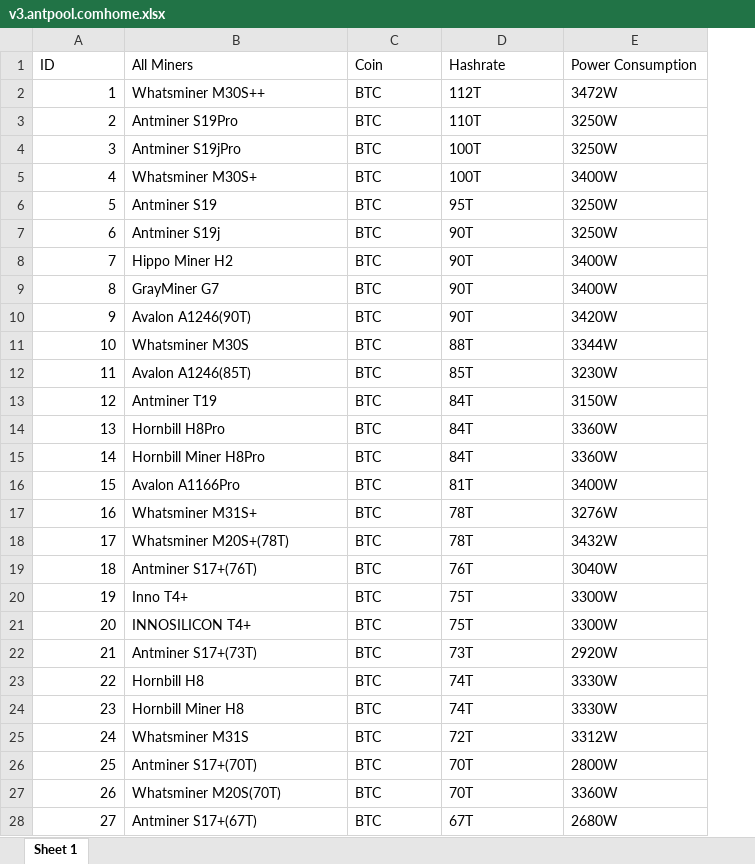
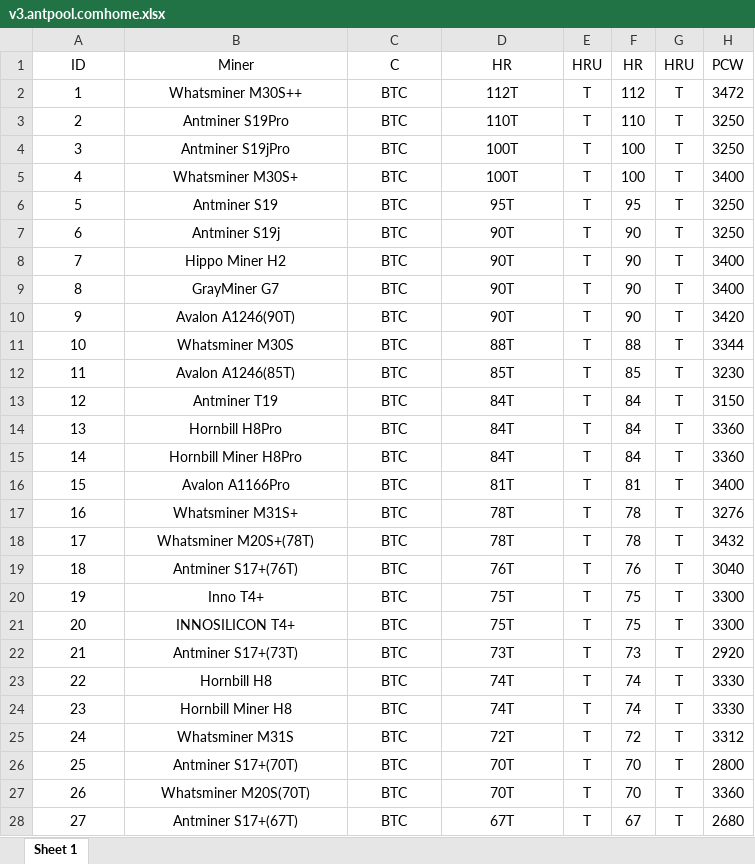
Before and after one commit to alibakhtiari/Table, an Excel workbook: public/simple-data/v3.antpool.comhome.xlsx, sheet Sheet 1, drawn as a sheet; only a part is shown; values as stored, in another font and other column widths than the file's, no borders; removed rows and columns are numbered as before the commit, all else as after; the diff covers the shown part only; the diff names each change by its address in the sheet, - before the commit and + after, or states it on an @@ line.

Commit message:
some updates to data sources

```diff
--- a/public/simple-data/v3.antpool.comhome.xlsx (sheet Sheet 1)
+++ b/public/simple-data/v3.antpool.comhome.xlsx (sheet Sheet 1)
-column E, rows 1-28: Power Consumption | 3472W | 3250W | 3250W | 3400W | 3250W | 3250W | 3400W | 3400W | 3420W | 3344W | 3230W | 3150W | 3360W | 3360W | 3400W | 3276W | 3432W | 3040W | 3300W | 3300W | 2920W | 3330W | 3330W | 3312W | 2800W | 3360W | 2680W
+column E, rows 1-28: HRU | T | T | T | T | T | T | T | T | T | T | T | T | T | T | T | T | T | T | T | T | T | T | T | T | T | T | T
+column F, rows 1-28: HR | 112 | 110 | 100 | 100 | 95 | 90 | 90 | 90 | 90 | 88 | 85 | 84 | 84 | 84 | 81 | 78 | 78 | 76 | 75 | 75 | 73 | 74 | 74 | 72 | 70 | 70 | 67
+column G, rows 1-28: HRU | T | T | T | T | T | T | T | T | T | T | T | T | T | T | T | T | T | T | T | T | T | T | T | T | T | T | T
+column H, rows 1-28: PCW | 3472 | 3250 | 3250 | 3400 | 3250 | 3250 | 3400 | 3400 | 3420 | 3344 | 3230 | 3150 | 3360 | 3360 | 3400 | 3276 | 3432 | 3040 | 3300 | 3300 | 2920 | 3330 | 3330 | 3312 | 2800 | 3360 | 2680
-A1:D1 alignment: left
+A1:D1 alignment: center
-B1: All Miners
+B1: Miner
-C1: Coin
+C1: C
-D1: Hashrate
+D1: HR
-A2:A28 alignment: right
+A2:A28 alignment: center
-B2:D28 alignment: left
+B2:D28 alignment: center
```
Also changed, not shown: cell formats elsewhere in this sheet, 1 other file.
